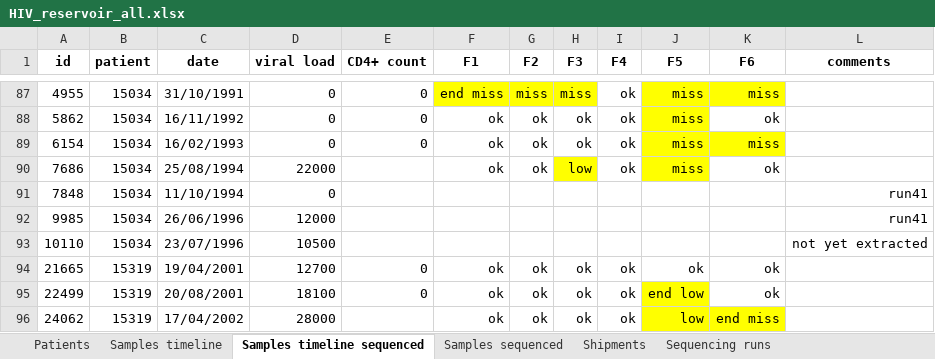
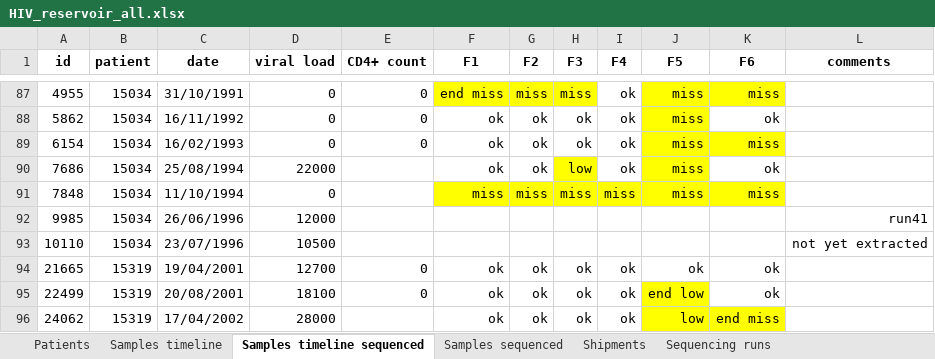
Before and after one commit to iosonofabio/hivwholeseq, an Excel workbook: hivwholeseq/tables/HIV_reservoir_all.xlsx, sheet Samples timeline sequenced, drawn as a sheet; only a part is shown, gaps mark what is left out; values as stored, in another font and other column widths than the file's, no borders; the diff names each change by its address in the sheet, - before the commit and + after, or states it on an @@ line.

```diff
--- a/hivwholeseq/tables/HIV_reservoir_all.xlsx (sheet Samples timeline sequenced)
+++ b/hivwholeseq/tables/HIV_reservoir_all.xlsx (sheet Samples timeline sequenced)
-F91 (F1): (empty)
+F91 (F1): miss
-F91:K91 fill: none
+F91:K91 fill: #FFFF00
-G91 (F2): (empty)
+G91 (F2): miss
-H91 (F3): (empty)
+H91 (F3): miss
-I91 (F4): (empty)
+I91 (F4): miss
-J91 (F5): (empty)
+J91 (F5): miss
-K91 (F6): (empty)
+K91 (F6): miss
-L91 (comments): run41
+L91 (comments): (empty)
```
Also changed, not shown: sheet Samples sequenced, sheet Sequencing runs, 1 other file.
